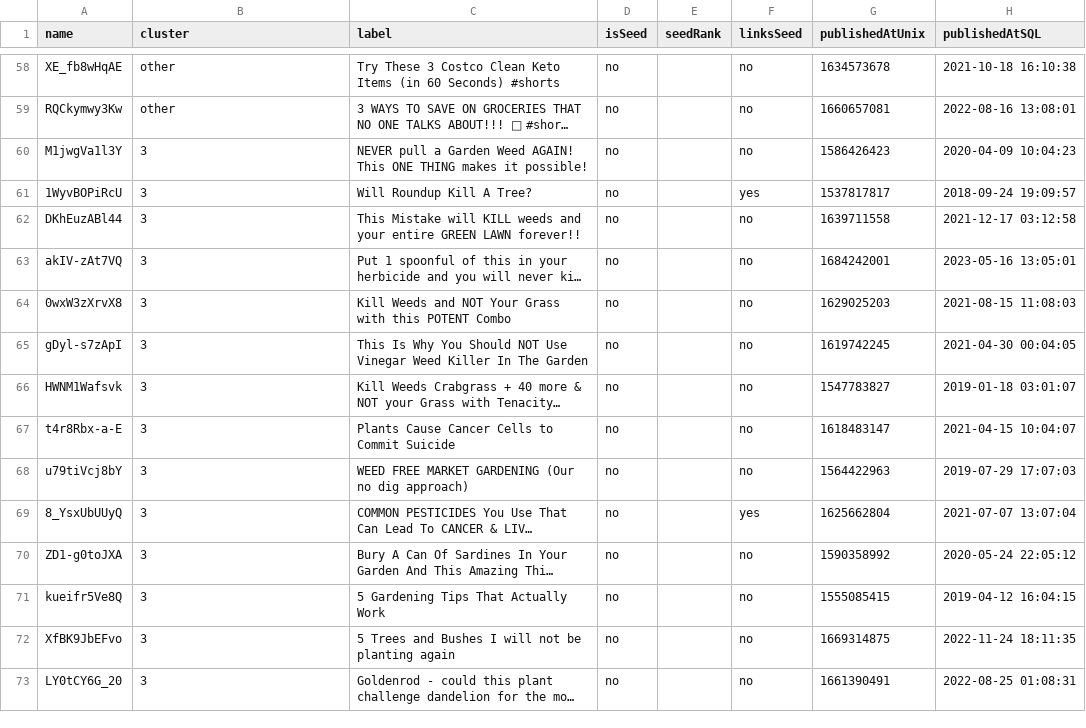
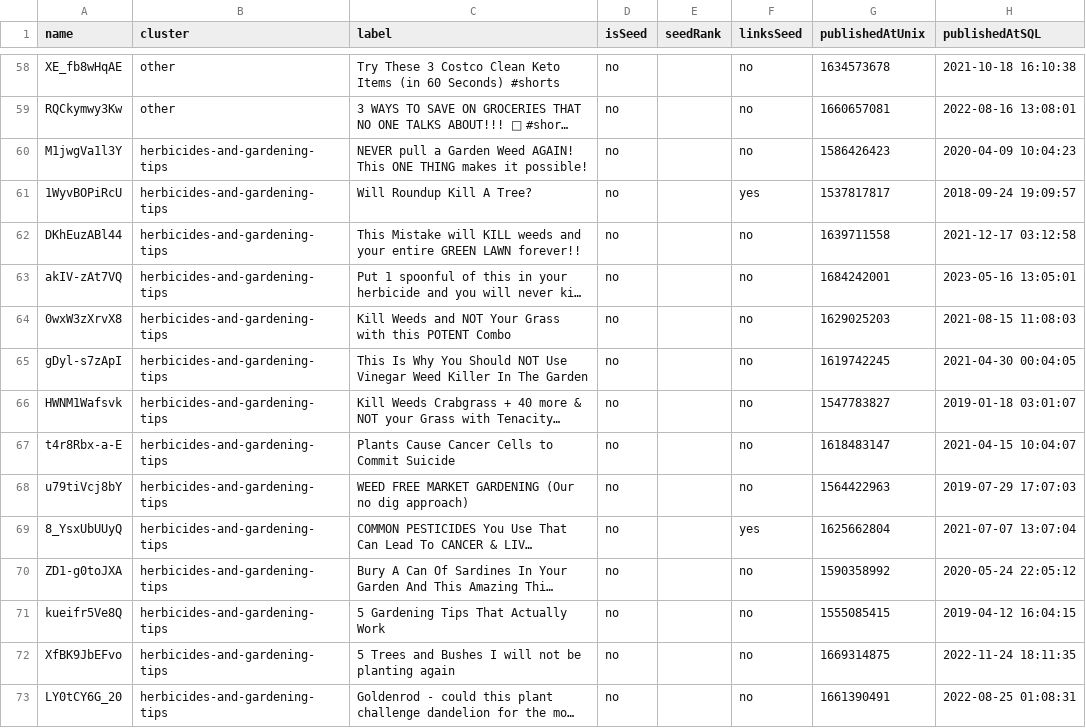
Before and after one commit to calibro/ee-research, a CSV file: static/assets/youtube/clusters/glyphosate_EN.csv, drawn as a sheet; only a part is shown, gaps mark what is left out; long unchanged cells end in …; the diff covers the shown part only; the diff names each change by its address in the sheet, - before the commit and + after, or states it on an @@ line.

```diff
--- a/static/assets/youtube/clusters/glyphosate_EN.csv
+++ b/static/assets/youtube/clusters/glyphosate_EN.csv
-B60:B73 (cluster): 3
+B60:B73 (cluster): herbicides-and-gardening-tips
```
Also changed, not shown: 182 edited cells elsewhere in this file, static/assets/youtube/clusters/asbestos_PH.csv, static/assets/youtube/clusters/glyphosate_PH.csv, 30 other files.
